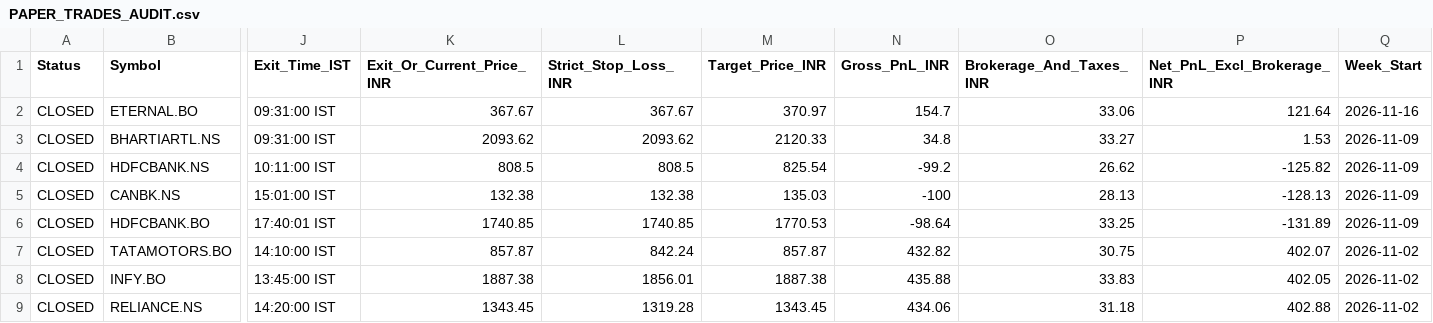
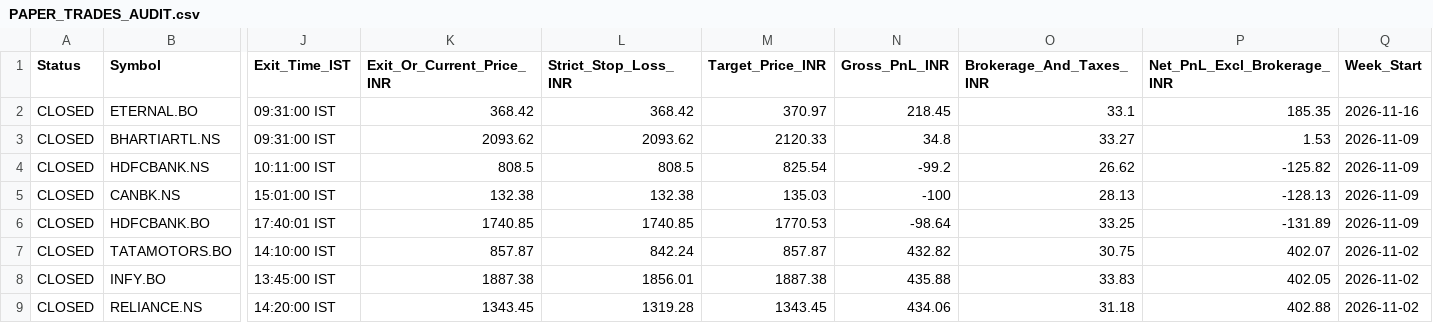
Before and after one commit to anandsurla/indian-day-trader-skill, a CSV file: reports/PAPER_TRADES_AUDIT.csv, drawn as a sheet; only a part is shown, gaps mark what is left out; the diff names each change by its address in the sheet, - before the commit and + after, or states it on an @@ line.

Commit message:
Auto-sync IST 2026-11-16 09:50:23 IST (reports/PAPER_TRADES_AUDIT.csv)

```diff
--- a/reports/PAPER_TRADES_AUDIT.csv
+++ b/reports/PAPER_TRADES_AUDIT.csv
-K2 (Exit_Or_Current_Price_INR): 367.67
+K2 (Exit_Or_Current_Price_INR): 368.42
-L2 (Strict_Stop_Loss_INR): 367.67
+L2 (Strict_Stop_Loss_INR): 368.42
-N2 (Gross_PnL_INR): 154.7
+N2 (Gross_PnL_INR): 218.45
-O2 (Brokerage_And_Taxes_INR): 33.06
+O2 (Brokerage_And_Taxes_INR): 33.1
-P2 (Net_PnL_Excl_Brokerage_INR): 121.64
+P2 (Net_PnL_Excl_Brokerage_INR): 185.35
```
